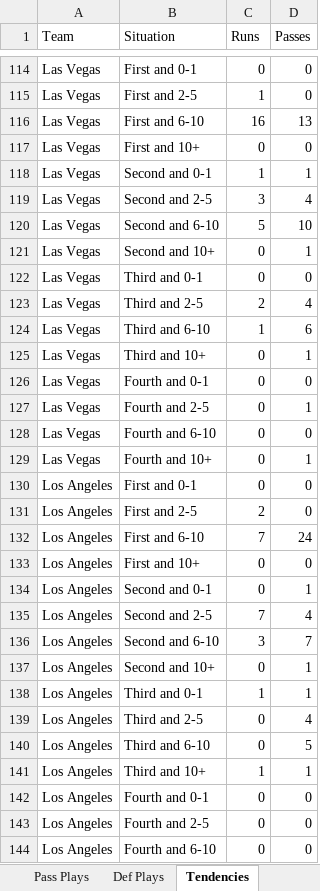
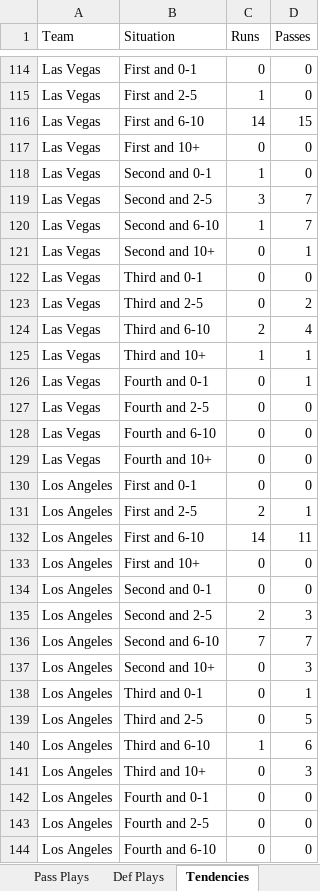
Before and after one commit to jako479/pnfl-pdbtoexcel, an Excel workbook: excel-template/PdbToExcel.xlsm, sheet Tendencies, drawn as a sheet; only a part is shown, gaps mark what is left out; values as stored, in another font and other column widths than the file's, no borders; conditional formats not drawn; removed rows and columns are numbered as before the commit, all else as after; the diff covers the shown part only; the diff names each change by its address in the sheet, - before the commit and + after, or states it on an @@ line.

```diff
--- a/excel-template/PdbToExcel.xlsm (sheet Tendencies)
+++ b/excel-template/PdbToExcel.xlsm (sheet Tendencies)
-C116 (Runs): 16
+C116 (Runs): 14
-D116 (Passes): 13
+D116 (Passes): 15
-D118 (Passes): 1
+D118 (Passes): 0
-D119 (Passes): 4
+D119 (Passes): 7
-C120 (Runs): 5
+C120 (Runs): 1
-D120 (Passes): 10
+D120 (Passes): 7
+row 123: Las Vegas | Third and 2-5 | 0 | 2
-B124 (Situation): Third and 2-5
+B124 (Situation): Third and 6-10
-B125 (Situation): Third and 6-10
+B125 (Situation): Third and 10+
-D125 (Passes): 6
+D125 (Passes): 1
-B126 (Situation): Third and 10+
+B126 (Situation): Fourth and 0-1
-B127 (Situation): Fourth and 0-1
+B127 (Situation): Fourth and 2-5
-row 127: Las Vegas | Fourth and 2-5 | 0 | 1
-D129 (Passes): 1
+D129 (Passes): 0
-D131 (Passes): 0
+D131 (Passes): 1
-C132 (Runs): 7
+C132 (Runs): 14
-D132 (Passes): 24
+D132 (Passes): 11
-D134 (Passes): 1
+D134 (Passes): 0
-C135 (Runs): 7
+C135 (Runs): 2
-D135 (Passes): 4
+D135 (Passes): 3
-C136 (Runs): 3
+C136 (Runs): 7
-D137 (Passes): 1
+D137 (Passes): 3
-C138 (Runs): 1
+C138 (Runs): 0
-row 139: Los Angeles | Third and 2-5 | 0 | 4
-B139 (Situation): Third and 6-10
+B139 (Situation): Third and 2-5
-B140 (Situation): Third and 10+
+B140 (Situation): Third and 6-10
-D140 (Passes): 1
+D140 (Passes): 6
+row 141: Los Angeles | Third and 10+ | 0 | 3
```
Also changed, not shown: 5 added rows, 5 removed rows and 266 edited cells elsewhere in this sheet, sheet Def Plays, sheet Pass Plays, sheet Run Plays, sheet Options, 25 other files.
